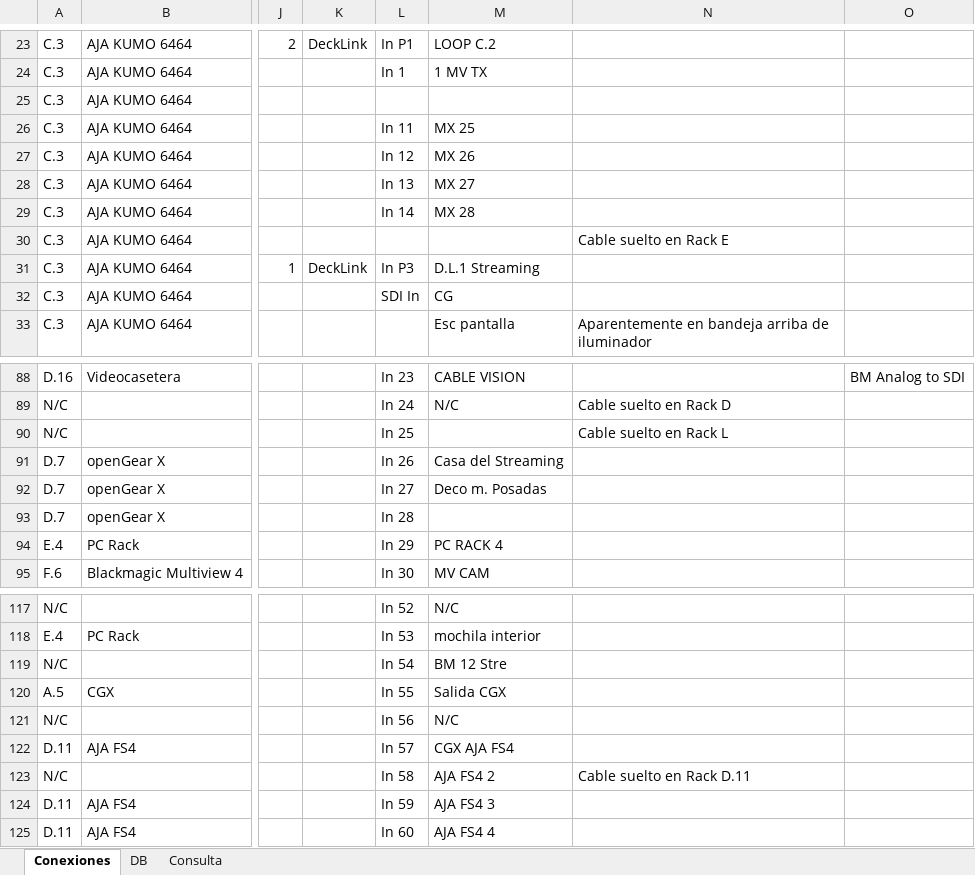
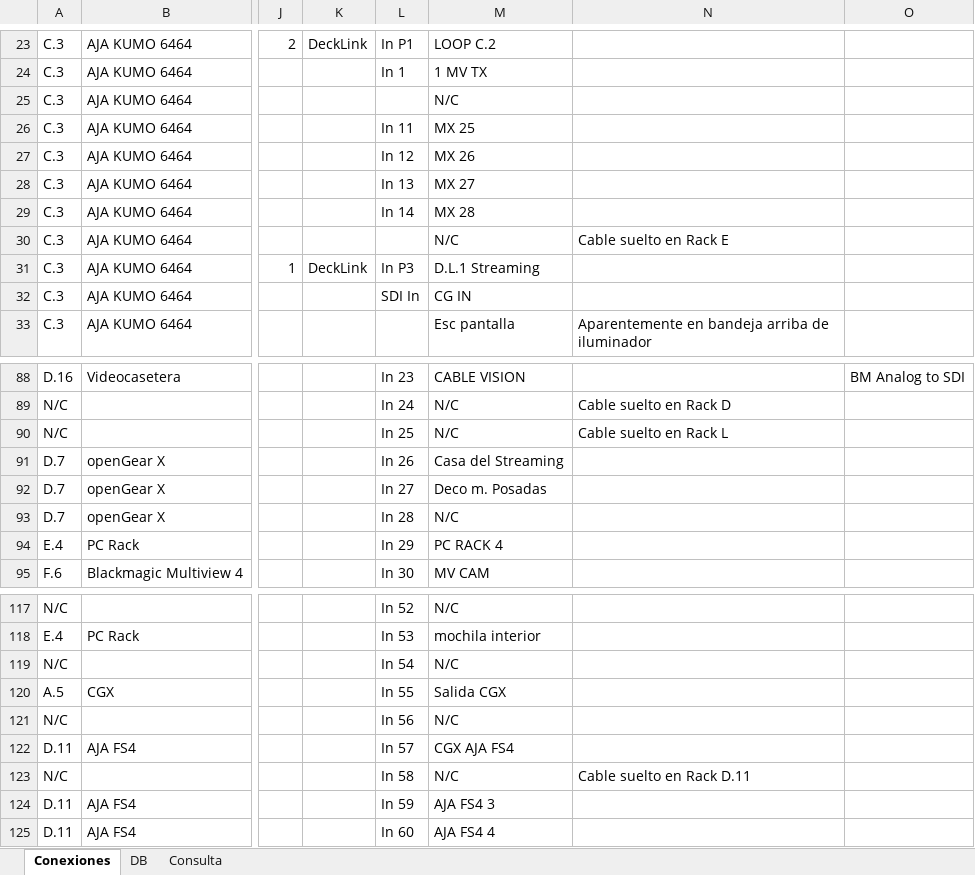
Before and after one commit to mmuccillo55/A7K9X2QF, an Excel workbook: Racks.xlsx, sheet Conexiones, drawn as a sheet; only a part is shown, gaps mark what is left out; values as stored, in another font and other column widths than the file's, no borders; charts and pictures and conditional formats not drawn; the diff covers the shown part only; the diff names each change by its address in the sheet, - before the commit and + after, or states it on an @@ line.

```diff
--- a/Racks.xlsx (sheet Conexiones)
+++ b/Racks.xlsx (sheet Conexiones)
-M25: (empty)
+M25: N/C
-M30: (empty)
+M30: N/C
-M32: CG
+M32: CG IN
-M90: (empty)
+M90: N/C
-M93: (empty)
+M93: N/C
-M119: BM 12 Stre
+M119: N/C
-M123: AJA FS4 2
+M123: N/C
```
Also changed, not shown: 17 edited cells elsewhere in this sheet, sheet Consulta.
